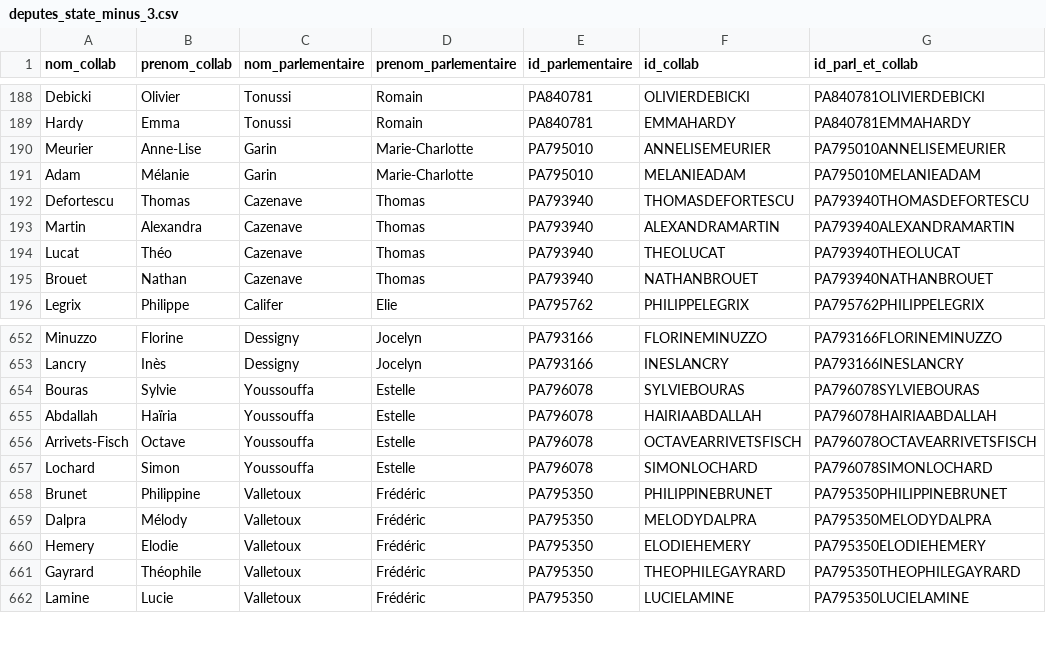
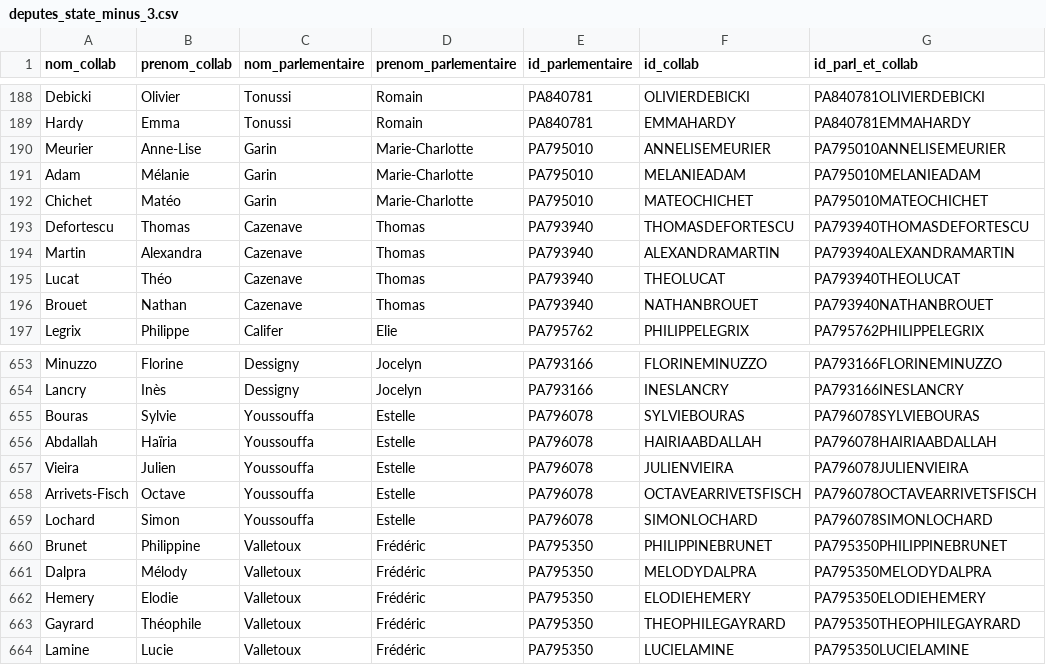
Before and after one commit to FrancoisMB/CollabBot, a CSV file: v4/deputes_state_minus_3.csv, drawn as a sheet; only a part is shown, gaps mark what is left out; the diff names each change by its address in the sheet, - before the commit and + after, or states it on an @@ line.

Commit message:
python commit 2025-12-21 17:21:54

```diff
--- a/v4/deputes_state_minus_3.csv
+++ b/v4/deputes_state_minus_3.csv
+row 192: Chichet | Matéo | Garin | Marie-Charlotte | PA795010 | MATEOCHICHET | PA795010MATEOCHICHET
+row 657: Vieira | Julien | Youssouffa | Estelle | PA796078 | JULIENVIEIRA | PA796078JULIENVIEIRA
```
